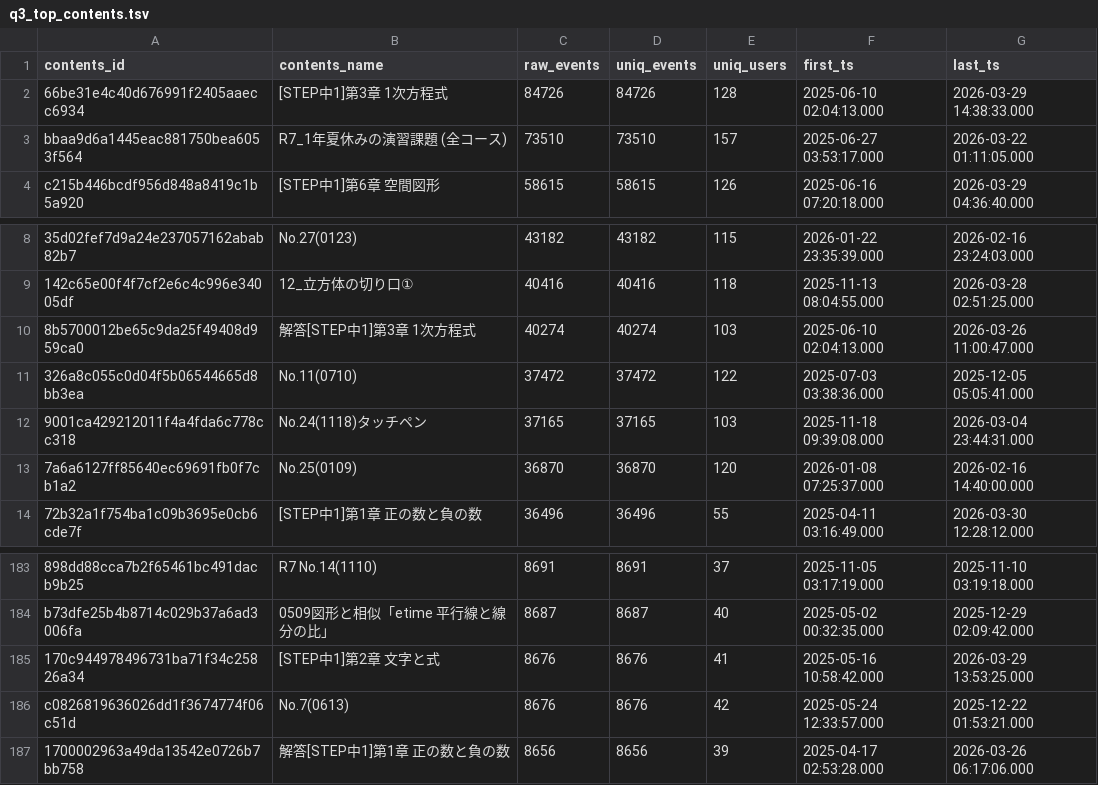
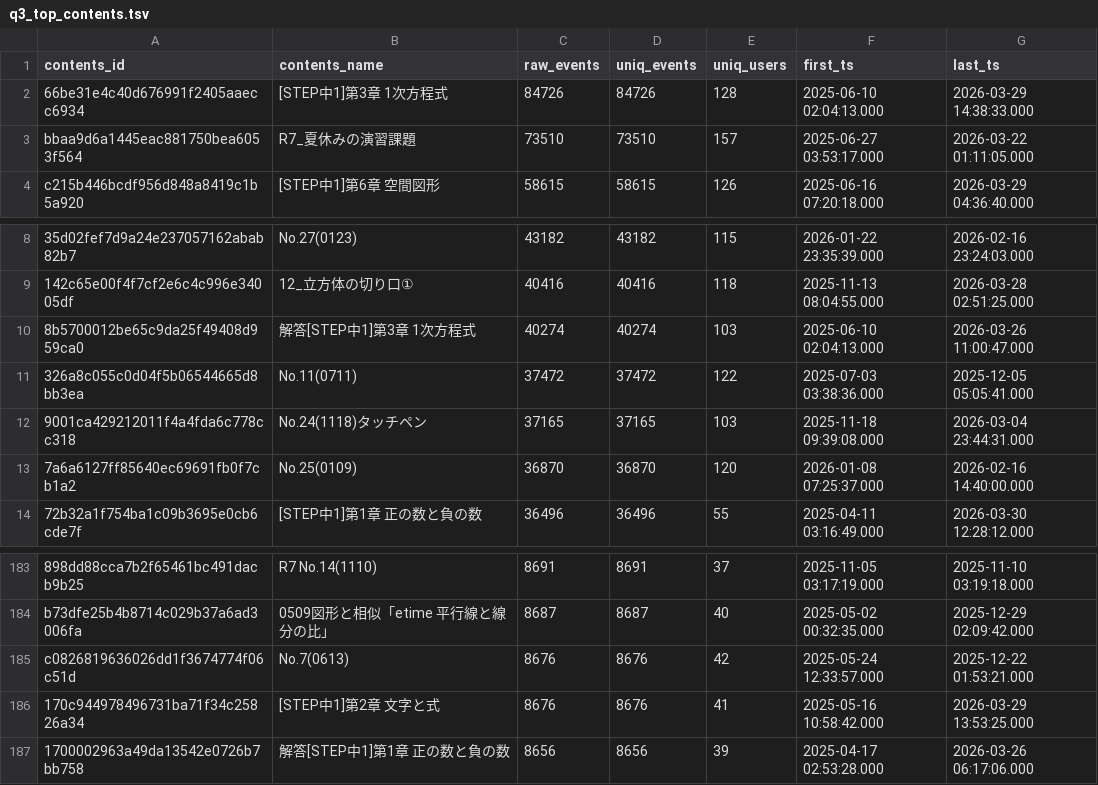
Before and after one commit to isankadn/openclow_research, a TSV file: projects/leaf-db-exploration-2026-03-30/pilot-content-friction-results-saikyo_new/q3_top_contents.tsv, drawn as a sheet; only a part is shown, gaps mark what is left out; the diff names each change by its address in the sheet, - before the commit and + after, or states it on an @@ line.

```diff
--- a/projects/leaf-db-exploration-2026-03-30/pilot-content-friction-results-saikyo_new/q3_top_contents.tsv
+++ b/projects/leaf-db-exploration-2026-03-30/pilot-content-friction-results-saikyo_new/q3_top_contents.tsv
-B3 (contents_name): R7_1年夏休みの演習課題 (全コース)
+B3 (contents_name): R7_夏休みの演習課題
-B11 (contents_name): No.11(0710)
+B11 (contents_name): No.11(0711)
@@ row 186 moved to row 185: c0826819636026dd1f3674774f06c51d @@
```
Also changed, not shown: projects/leaf-db-exploration-2026-03-25/pilot-content-friction-results/q3_all_contents.tsv, projects/leaf-db-exploration-2026-03-25/pilot-content-friction-results/q3_top_contents.tsv, 15 other files.
